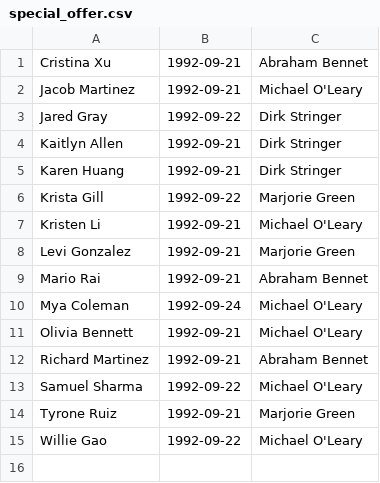
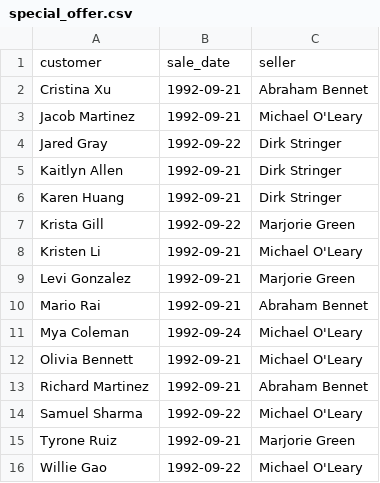
Before and after one commit to reisenen/data-analytics-project-92, a CSV file: special_offer.csv, drawn as a sheet; the diff names each change by its address in the sheet, - before the commit and + after, or states it on an @@ line.

```diff
--- a/special_offer.csv
+++ b/special_offer.csv
+row 1: customer | sale_date | seller
```
Also changed, not shown: day_of_the_week_income.csv, lowest_average_income.csv, 5 other files.
